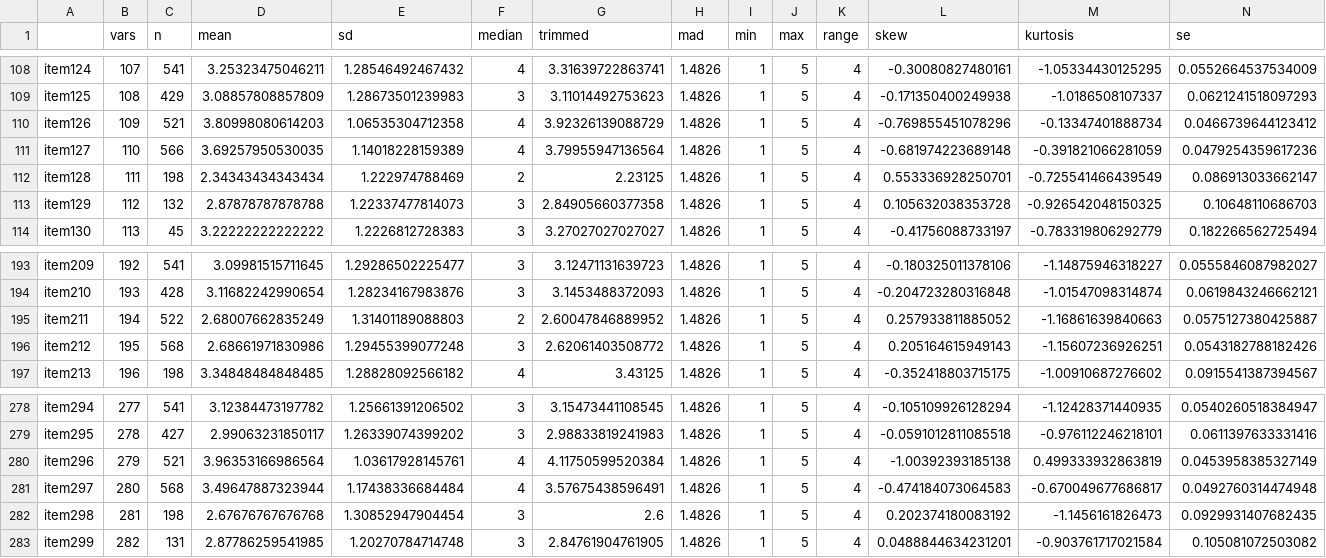
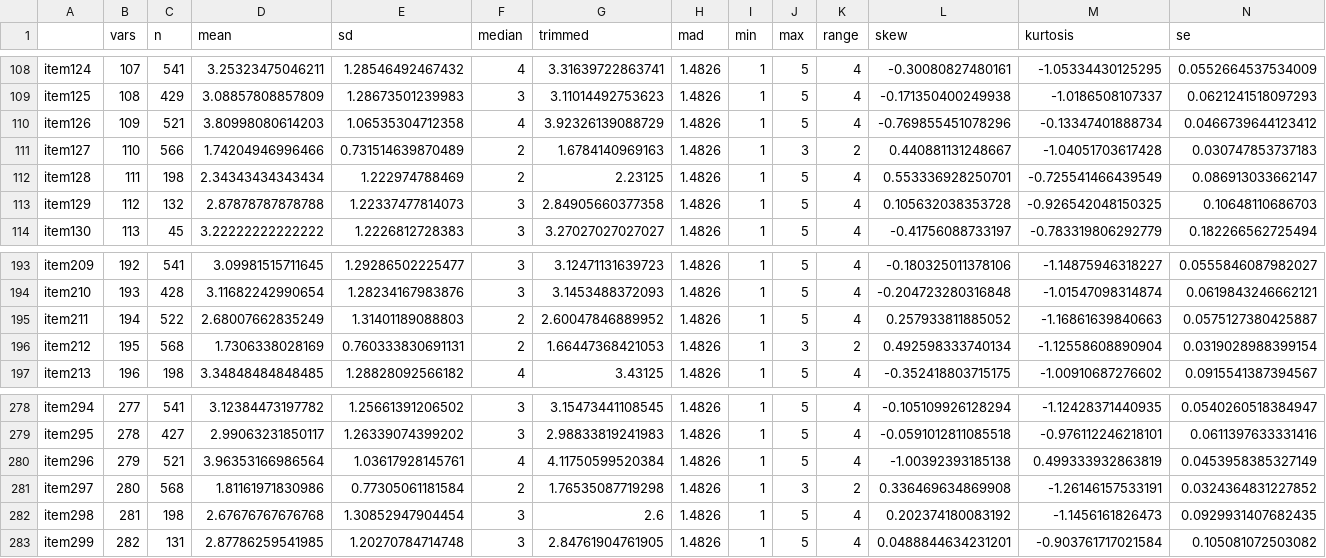
Before and after one commit to jtkulas/JDRJournalSubmission, a CSV file: checkingrecodes.csv, drawn as a sheet; only a part is shown, gaps mark what is left out.

Commit message:
See line 351 and triple check this code!!

```diff
--- a/checkingrecodes.csv
+++ b/checkingrecodes.csv
@@ -110,3 +110,3 @@
 "item126",109,521,3.80998080614203,1.06535304712358,4,3.92326139088729,1.4826,1,5,4,-0.769855451078296,-0.13347401888734,0.0466739644123412
-"item127",110,566,3.69257950530035,1.14018228159389,4,3.79955947136564,1.4826,1,5,4,-0.681974223689148,-0.391821066281059,0.0479254359617236
+"item127",110,566,1.74204946996466,0.731514639870489,2,1.6784140969163,1.4826,1,3,2,0.440881131248667,-1.04051703617428,0.030747853737183
 "item128",111,198,2.34343434343434,1.222974788469,2,2.23125,1.4826,1,5,4,0.553336928250701,-0.725541466439549,0.086913033662147
@@ -195,3 +195,3 @@
 "item211",194,522,2.68007662835249,1.31401189088803,2,2.60047846889952,1.4826,1,5,4,0.257933811885052,-1.16861639840663,0.0575127380425887
-"item212",195,568,2.68661971830986,1.29455399077248,3,2.62061403508772,1.4826,1,5,4,0.205164615949143,-1.15607236926251,0.0543182788182426
+"item212",195,568,1.7306338028169,0.760333830691131,2,1.66447368421053,1.4826,1,3,2,0.492598333740134,-1.12558608890904,0.0319028988399154
 "item213",196,198,3.34848484848485,1.28828092566182,4,3.43125,1.4826,1,5,4,-0.352418803715175,-1.00910687276602,0.0915541387394567
@@ -280,3 +280,3 @@
 "item296",279,521,3.96353166986564,1.03617928145761,4,4.11750599520384,1.4826,1,5,4,-1.00392393185138,0.499333932863819,0.0453958385327149
-"item297",280,568,3.49647887323944,1.17438336684484,4,3.57675438596491,1.4826,1,5,4,-0.474184073064583,-0.670049677686817,0.0492760314474948
+"item297",280,568,1.81161971830986,0.77305061181584,2,1.76535087719298,1.4826,1,3,2,0.336469634869908,-1.26146157533191,0.0324364831227852
 "item298",281,198,2.67676767676768,1.30852947904454,3,2.6,1.4826,1,5,4,0.202374180083192,-1.1456161826473,0.0929931407682435
```
Also changed, not shown: 1 other file.
